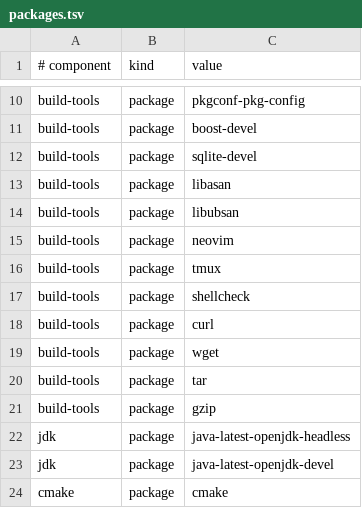
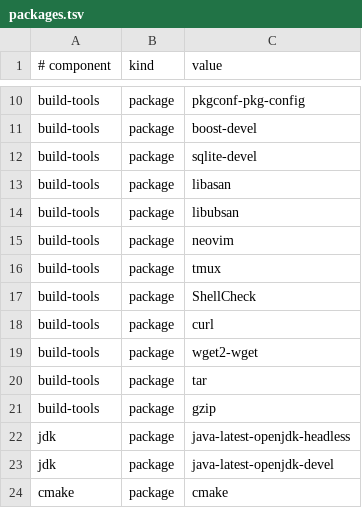
Before and after one commit to UnWanHin/MyUnix, a TSV file: modules/development-toolchain/packages.tsv, drawn as a sheet; only a part is shown, gaps mark what is left out.

```diff
--- a/modules/development-toolchain/packages.tsv
+++ b/modules/development-toolchain/packages.tsv
@@ -16,5 +16,5 @@ build-tools|package|neovim
 build-tools|package|tmux
-build-tools|package|shellcheck
+build-tools|package|ShellCheck
 build-tools|package|curl
-build-tools|package|wget
+build-tools|package|wget2-wget
 build-tools|package|tar
```
Also changed, not shown: 26 other files.
